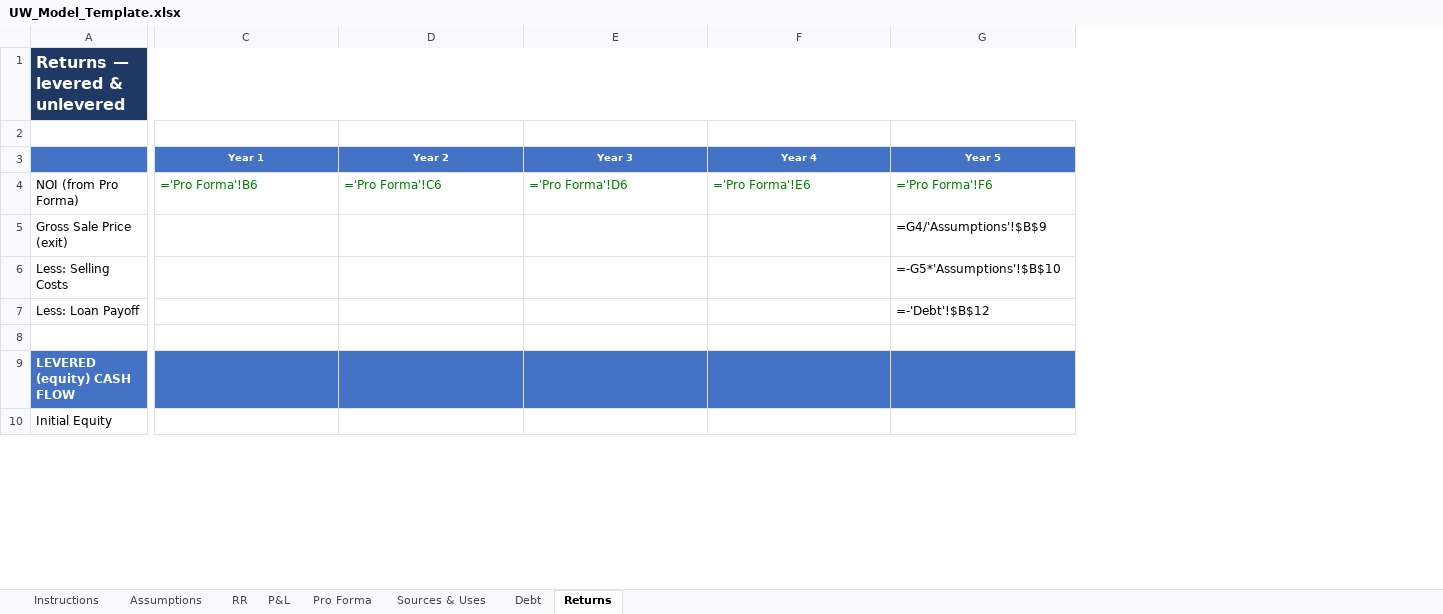
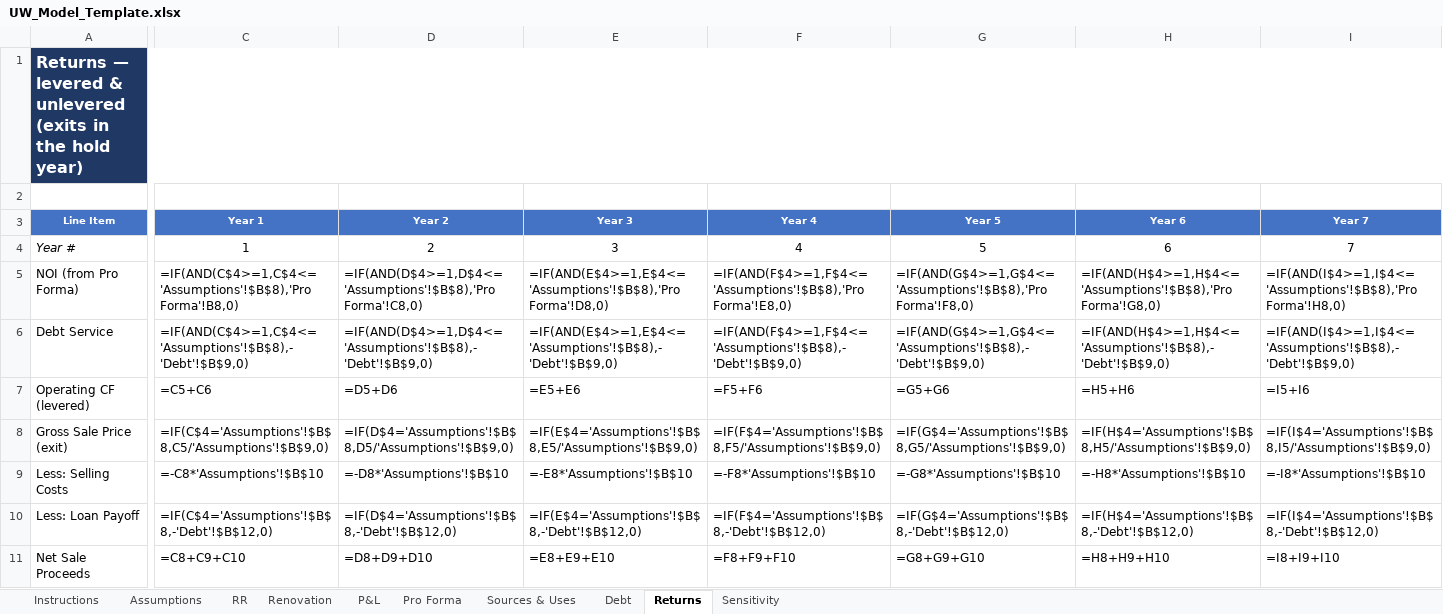
Before and after one commit to rdagoy/srctrentroll, an Excel workbook: templates/UW_Model_Template.xlsx, sheet Returns, drawn as a sheet; only a part is shown, gaps mark what is left out; values as stored, in another font and other column widths than the file's, no borders; formulas without a stored value are shown as written; removed rows and columns are numbered as before the commit, all else as after; rows hold the shown columns only; the diff covers the shown part only; the diff names each change by its address in the sheet, - before the commit and + after, or states it on an @@ line.

```diff
--- a/templates/UW_Model_Template.xlsx (sheet Returns)
+++ b/templates/UW_Model_Template.xlsx (sheet Returns)
+sheet tab: Renovation
+sheet tab: Sensitivity
+column H (Year 6), row 5: =IF(AND(H$4>=1,H$4<='Assumptions'!$B$8),'Pro Forma'!G8,0); rows 8-11: =IF(H$4='Assumptions'!$B$8,H5/'Assumptions'!$B$9,0) | =-H8*'Assumptions'!$B$10 | =IF(H$4='Assumptions'!$B$8,-'Debt'!$B$12,0) | =H8+H9+H10
+column I (Year 7), row 5: =IF(AND(I$4>=1,I$4<='Assumptions'!$B$8),'Pro Forma'!H8,0); rows 8-11: =IF(I$4='Assumptions'!$B$8,I5/'Assumptions'!$B$9,0) | =-I8*'Assumptions'!$B$10 | =IF(I$4='Assumptions'!$B$8,-'Debt'!$B$12,0) | =I8+I9+I10
-A1 (Line Item): Returns — levered & unlevered
+A1 (Line Item): Returns — levered & unlevered (exits in the hold year)
-A3: (empty)
+A3: Line Item
+row 4: Year # | 1 | 2 | 3 | 4 | 5 | 6 | 7
-C5 (Year 1): ='Pro Forma'!B6
+C5 (Year 1): =IF(AND(C$4>=1,C$4<='Assumptions'!$B$8),'Pro Forma'!B8,0)
-C5:G5 text colour: #008000
+C5:G5 text colour: black
-D5 (Year 2): ='Pro Forma'!C6
+D5 (Year 2): =IF(AND(D$4>=1,D$4<='Assumptions'!$B$8),'Pro Forma'!C8,0)
-E5 (Year 3): ='Pro Forma'!D6
+E5 (Year 3): =IF(AND(E$4>=1,E$4<='Assumptions'!$B$8),'Pro Forma'!D8,0)
-F5 (Year 4): ='Pro Forma'!E6
+F5 (Year 4): =IF(AND(F$4>=1,F$4<='Assumptions'!$B$8),'Pro Forma'!E8,0)
-G5 (Year 5): ='Pro Forma'!F6
+G5 (Year 5): =IF(AND(G$4>=1,G$4<='Assumptions'!$B$8),'Pro Forma'!F8,0)
+row 6: Debt Service | =IF(AND(C$4>=1,C$4<='Assumptions'!$B$8),-'Debt'!$B$9,0) | =IF(AND(D$4>=1,D$4<='Assumptions'!$B$8),-'Debt'!$B$9,0) | =IF(AND(E$4>=1,E$4<='Assumptions'!$B$8),-'Debt'!$B$9,0) | =IF(AND(F$4>=1,F$4<='Assumptions'!$B$8),-'Debt'!$B$9,0) | =IF(AND(G$4>=1,G$4<='Assumptions'!$B$8),-'Debt'!$B$9,0) | =IF(AND(H$4>=1,H$4<='Assumptions'!$B$8),-'Debt'!$B$9,0) | =IF(AND(I$4>=1,I$4<='Assumptions'!$B$8),-'Debt'!$B$9,0)
+row 7: Operating CF (levered) | =C5+C6 | =D5+D6 | =E5+E6 | =F5+F6 | =G5+G6 | =H5+H6 | =I5+I6
-C8 (Year 1): (empty)
+C8 (Year 1): =IF(C$4='Assumptions'!$B$8,C5/'Assumptions'!$B$9,0)
-D8 (Year 2): (empty)
+D8 (Year 2): =IF(D$4='Assumptions'!$B$8,D5/'Assumptions'!$B$9,0)
-E8 (Year 3): (empty)
+E8 (Year 3): =IF(E$4='Assumptions'!$B$8,E5/'Assumptions'!$B$9,0)
-F8 (Year 4): (empty)
+F8 (Year 4): =IF(F$4='Assumptions'!$B$8,F5/'Assumptions'!$B$9,0)
-G8 (Year 5): =G4/'Assumptions'!$B$9
+G8 (Year 5): =IF(G$4='Assumptions'!$B$8,G5/'Assumptions'!$B$9,0)
-C9 (Year 1): (empty)
+C9 (Year 1): =-C8*'Assumptions'!$B$10
-D9 (Year 2): (empty)
+D9 (Year 2): =-D8*'Assumptions'!$B$10
-E9 (Year 3): (empty)
+E9 (Year 3): =-E8*'Assumptions'!$B$10
-F9 (Year 4): (empty)
+F9 (Year 4): =-F8*'Assumptions'!$B$10
-G9 (Year 5): =-G5*'Assumptions'!$B$10
+G9 (Year 5): =-G8*'Assumptions'!$B$10
-C10 (Year 1): (empty)
+C10 (Year 1): =IF(C$4='Assumptions'!$B$8,-'Debt'!$B$12,0)
-D10 (Year 2): (empty)
+D10 (Year 2): =IF(D$4='Assumptions'!$B$8,-'Debt'!$B$12,0)
-E10 (Year 3): (empty)
+E10 (Year 3): =IF(E$4='Assumptions'!$B$8,-'Debt'!$B$12,0)
-F10 (Year 4): (empty)
+F10 (Year 4): =IF(F$4='Assumptions'!$B$8,-'Debt'!$B$12,0)
-G10 (Year 5): =-'Debt'!$B$12
+G10 (Year 5): =IF(G$4='Assumptions'!$B$8,-'Debt'!$B$12,0)
-row 11: (empty)
+row 11: Net Sale Proceeds | =C8+C9+C10 | =D8+D9+D10 | =E8+E9+E10 | =F8+F9+F10 | =G8+G9+G10 | =H8+H9+H10 | =I8+I9+I10
-row 9: LEVERED (equity) CASH FLOW
-row 10: Initial Equity
```
Also changed, not shown: 3 added rows, 5 removed rows, 3 added columns, 17 edited cells and cell formats elsewhere in this sheet, sheet Pro Forma, sheet Instructions, sheet Assumptions, sheet P&L, sheet Sources & Uses, sheet Debt.
